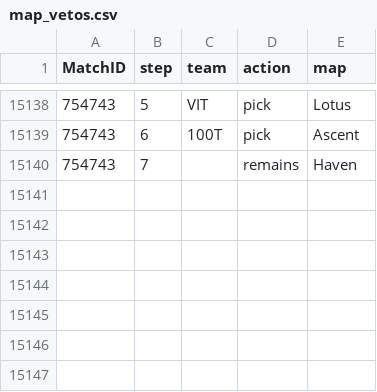
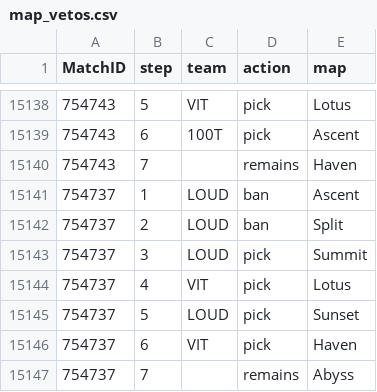
Before and after one commit to bes57/Bobo.GG, a CSV file: data/map_vetos.csv, drawn as a sheet; only a part is shown, gaps mark what is left out; the diff names each change by its address in the sheet, - before the commit and + after, or states it on an @@ line.

```diff
--- a/data/map_vetos.csv
+++ b/data/map_vetos.csv
+row 15141: 754737 | 1 | LOUD | ban | Ascent
+row 15142: 754737 | 2 | LOUD | ban | Split
+row 15143: 754737 | 3 | LOUD | pick | Summit
+row 15144: 754737 | 4 | VIT | pick | Lotus
+row 15145: 754737 | 5 | LOUD | pick | Sunset
+row 15146: 754737 | 6 | VIT | pick | Haven
+row 15147: 754737 | 7 |  | remains | Abyss
```
Also changed, not shown: data/2026_champions.csv, data/maps/2026_champions.csv, 26 other files.
